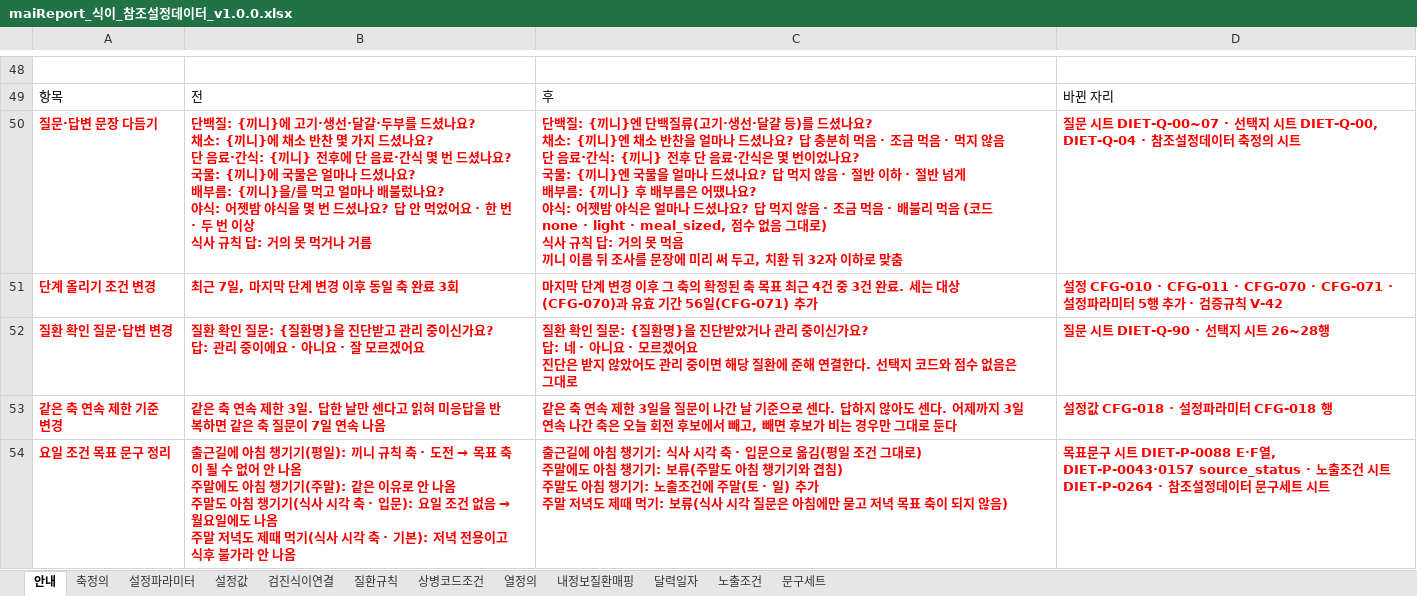
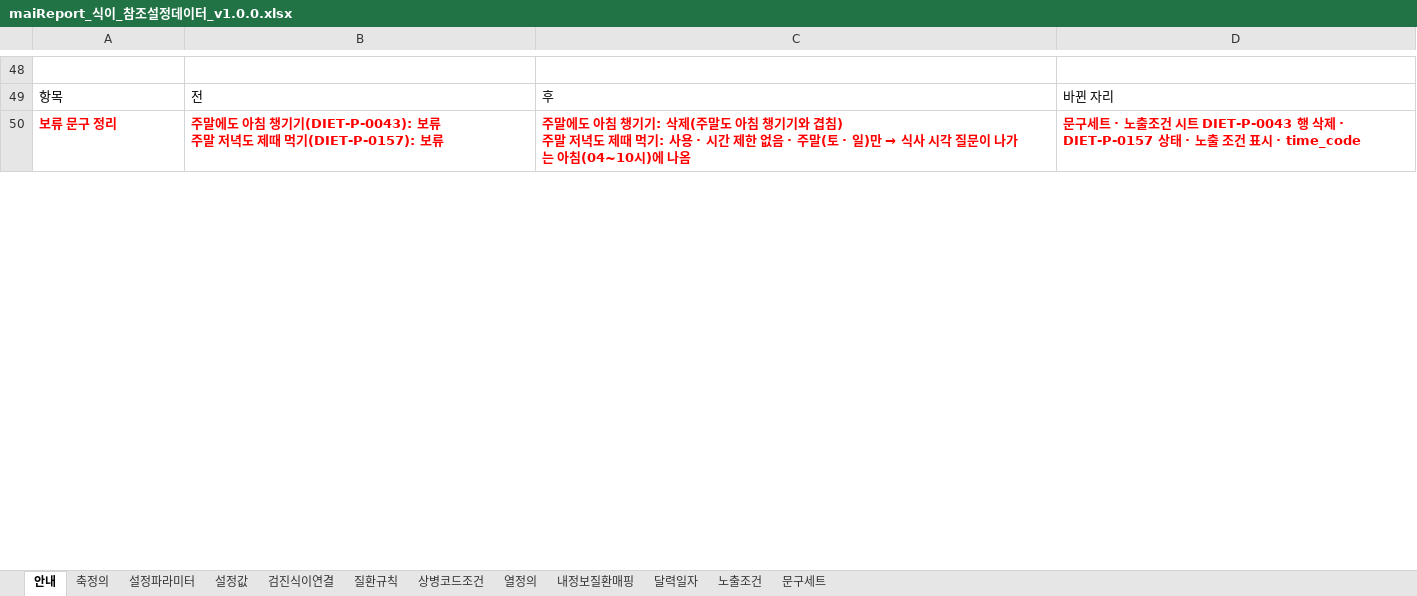
Before and after one commit to srleeinkorea/Project_maiReport, an Excel workbook: outputs/mai-report-policy/식이/maiReport_식이_참조설정데이터_v1.0.0.xlsx, sheet 안내, drawn as a sheet; only a part is shown, gaps mark what is left out; the shorter side is filled out with more unchanged rows; values as stored, in another font and other column widths than the file's, no borders; removed rows and columns are numbered as before the commit, all else as after; ↵ is a line break in a cell; the diff covers the shown part only; the diff names each change by its address in the sheet, - before the commit and + after, or states it on an @@ line.

Commit message:
엑셀 자동 동기화: maiReport_식이_참조설정데이터_v1.0.0.xlsx, maiReport_식이_문구세트_의학검수_v1.0.0.xlsx, maiReport_식이_의학근거대조_v1.0.0.xlsx

```diff
--- a/outputs/mai-report-policy/식이/maiReport_식이_참조설정데이터_v1.0.0.xlsx (sheet 안내)
+++ b/outputs/mai-report-policy/식이/maiReport_식이_참조설정데이터_v1.0.0.xlsx (sheet 안내)
-row 50: 질문·답변 문장 다듬기 | 단백질: {끼니}에 고기·생선·달걀·두부를 드셨나요? ↵ 채소: {끼니}에 채소 반찬 몇 가지 드셨나요? ↵ 단 음료·간식: {끼니} 전후에 단 음료·간식 몇 번 드셨나요? ↵ 국물: {끼니}에 국물은 얼마나 드셨나요? ↵ 배부름: {끼니}을/를 먹고 얼마나 배불렀나요? ↵ 야식: 어젯밤 야식을 몇 번 드셨나요? 답 안 먹었어요 · 한 번 · 두 번 이상 ↵ 식사 규칙 답: 거의 못 먹거나 거름 | 단백질: {끼니}엔 단백질류(고기·생선·달걀 등)를 드셨나요? ↵ 채소: {끼니}엔 채소 반찬을 얼마나 드셨나요? 답 충분히 먹음 · 조금 먹음 · 먹지 않음 ↵ 단 음료·간식: {끼니} 전후 단 음료·간식은 몇 번이었나요? ↵ 국물: {끼니}엔 국물을 얼마나 드셨나요? 답 먹지 않음 · 절반 이하 · 절반 넘게 ↵ 배부름: {끼니} 후 배부름은 어땠나요? ↵ 야식: 어젯밤 야식은 얼마나 드셨나요? 답 먹지 않음 · 조금 먹음 · 배불리 먹음 (코드 none · light · meal_sized, 점수 없음 그대로) ↵ 식사 규칙 답: 거의 못 먹음 ↵ 끼니 이름 뒤 조사를 문장에 미리 써 두고, 치환 뒤 32자 이하로 맞춤 | 질문 시트 DIET-Q-00~07 · 선택지 시트 DIET-Q-00, DIET-Q-04 · 참조설정데이터 축정의 시트
-row 51: 단계 올리기 조건 변경 | 최근 7일, 마지막 단계 변경 이후 동일 축 완료 3회 | 마지막 단계 변경 이후 그 축의 확정된 축 목표 최근 4건 중 3건 완료. 세는 대상(CFG-070)과 유효 기간 56일(CFG-071) 추가 | 설정 CFG-010 · CFG-011 · CFG-070 · CFG-071 · 설정파라미터 5행 추가 · 검증규칙 V-42
-row 52: 질환 확인 질문·답변 변경 | 질환 확인 질문: {질환명}을 진단받고 관리 중이신가요? ↵ 답: 관리 중이에요 · 아니요 · 잘 모르겠어요 | 질환 확인 질문: {질환명}을 진단받았거나 관리 중이신가요? ↵ 답: 네 · 아니요 · 모르겠어요 ↵ 진단은 받지 않았어도 관리 중이면 해당 질환에 준해 연결한다. 선택지 코드와 점수 없음은 그대로 | 질문 시트 DIET-Q-90 · 선택지 시트 26~28행
-row 53: 같은 축 연속 제한 기준 변경 | 같은 축 연속 제한 3일. 답한 날만 센다고 읽혀 미응답을 반복하면 같은 축 질문이 7일 연속 나옴 | 같은 축 연속 제한 3일을 질문이 나간 날 기준으로 센다. 답하지 않아도 센다. 어제까지 3일 연속 나간 축은 오늘 회전 후보에서 빼고, 빼면 후보가 비는 경우만 그대로 둔다 | 설정값 CFG-018 · 설정파라미터 CFG-018 행
-row 54: 요일 조건 목표 문구 정리 | 출근길에 아침 챙기기(평일): 끼니 규칙 축 · 도전 → 목표 축이 될 수 없어 안 나옴 ↵ 주말에도 아침 챙기기(주말): 같은 이유로 안 나옴 ↵ 주말도 아침 챙기기(식사 시각 축 · 입문): 요일 조건 없음 → 월요일에도 나옴 ↵ 주말 저녁도 제때 먹기(식사 시각 축 · 기본): 저녁 전용이고 식후 불가라 안 나옴 | 출근길에 아침 챙기기: 식사 시각 축 · 입문으로 옮김(평일 조건 그대로) ↵ 주말에도 아침 챙기기: 보류(주말도 아침 챙기기와 겹침) ↵ 주말도 아침 챙기기: 노출조건에 주말(토 · 일) 추가 ↵ 주말 저녁도 제때 먹기: 보류(식사 시각 질문은 아침에만 묻고 저녁 목표 축이 되지 않음) | 목표문구 시트 DIET-P-0088 E·F열, DIET-P-0043·0157 source_status · 노출조건 시트 DIET-P-0264 · 참조설정데이터 문구세트 시트
```
Also changed, not shown: 1 added row, 2 removed rows and cell formats elsewhere in this sheet, sheet 문구세트, sheet 노출조건, sheet 축정의, sheet 설정파라미터, sheet 설정값, outputs/mai-report-policy/식이/maiReport_식이_문구세트_의학검수_v1.0.0.xlsx, outputs/mai-report-policy/식이/maiReport_식이_의학근거대조_v1.0.0.xlsx.
